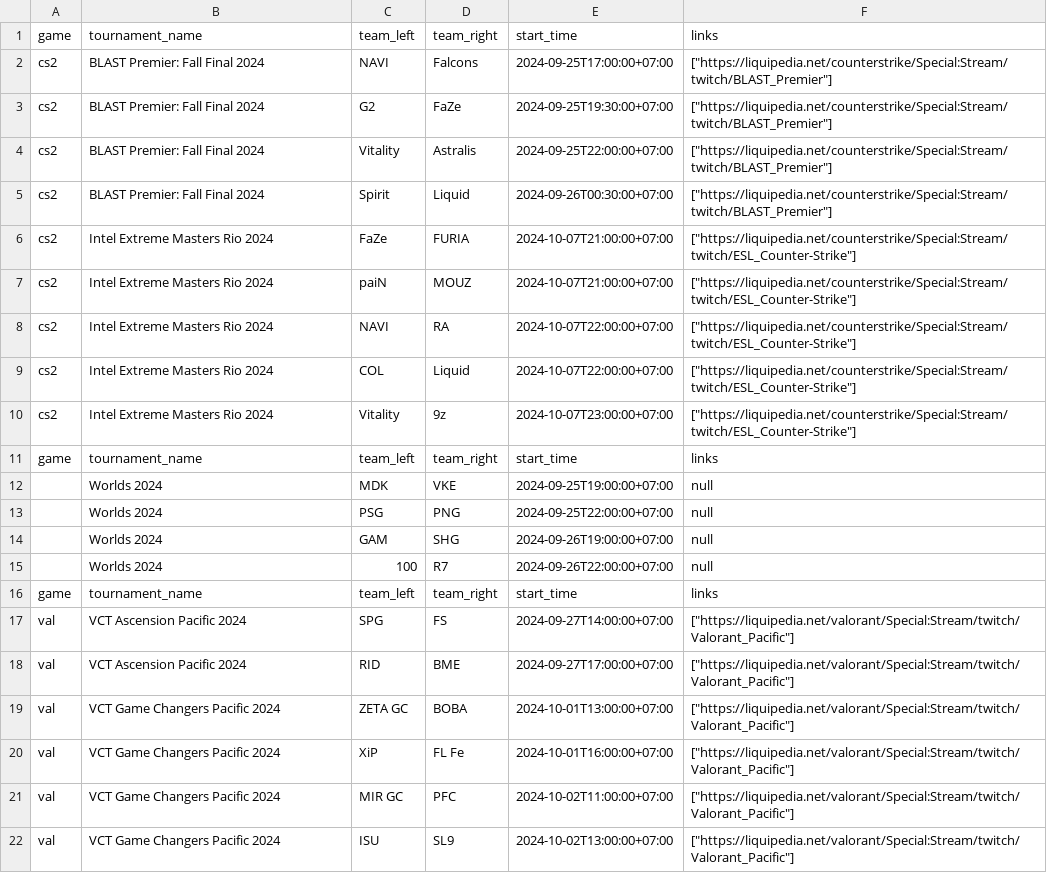
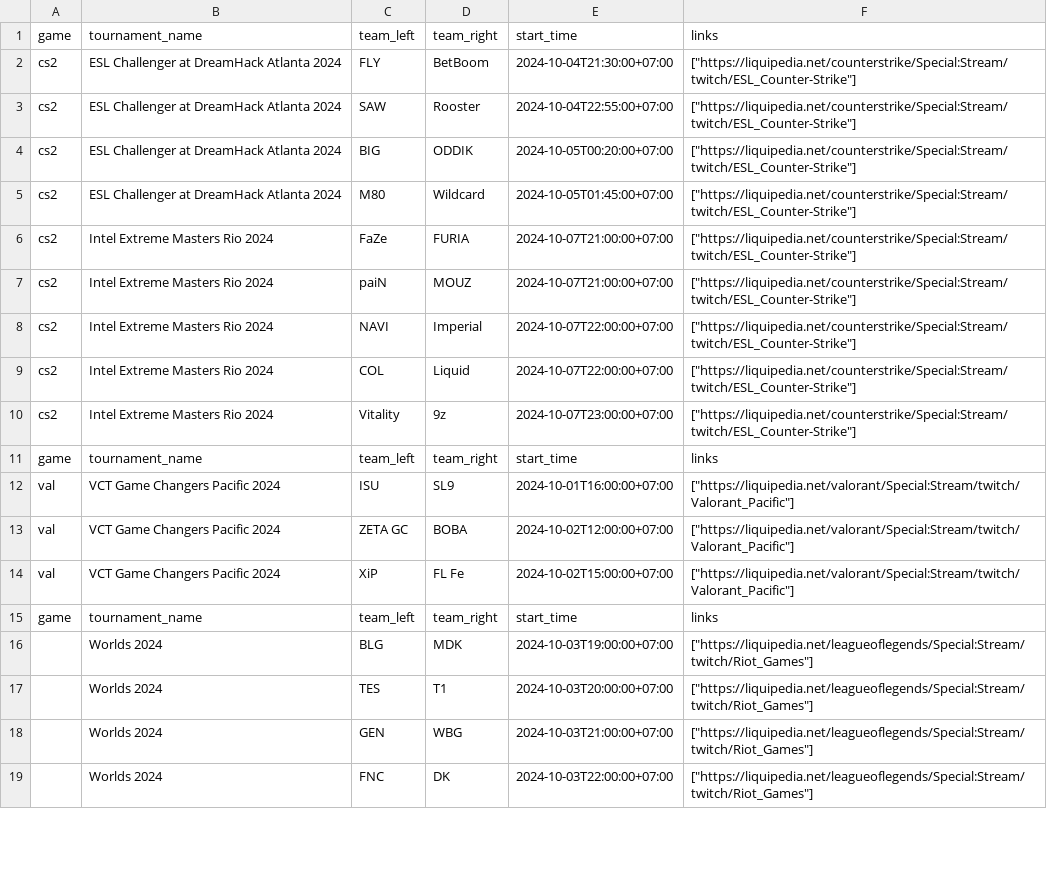
Before and after one commit to sangtandoan/CrawlifyEsports, a CSV file: data/matches.csv, drawn as a sheet; only a part is shown; the diff covers the shown part only.

```diff
--- a/data/matches.csv
+++ b/data/matches.csv
@@ -1,9 +1,9 @@
 game,tournament_name,team_left,team_right,start_time,links
-cs2,BLAST Premier: Fall Final 2024,NAVI,Falcons,2024-09-25T17:00:00+07:00,"[""https://liquipedia.net/counterstrike/Special:Stream/twitch/BLAST_Premier""]"
-cs2,BLAST Premier: Fall Final 2024,G2,FaZe,2024-09-25T19:30:00+07:00,"[""https://liquipedia.net/counterstrike/Special:Stream/twitch/BLAST_Premier""]"
-cs2,BLAST Premier: Fall Final 2024,Vitality,Astralis,2024-09-25T22:00:00+07:00,"[""https://liquipedia.net/counterstrike/Special:Stream/twitch/BLAST_Premier""]"
-cs2,BLAST Premier: Fall Final 2024,Spirit,Liquid,2024-09-26T00:30:00+07:00,"[""https://liquipedia.net/counterstrike/Special:Stream/twitch/BLAST_Premier""]"
+cs2,ESL Challenger at DreamHack Atlanta 2024,FLY,BetBoom,2024-10-04T21:30:00+07:00,"[""https://liquipedia.net/counterstrike/Special:Stream/twitch/ESL_Counter-Strike""]"
+cs2,ESL Challenger at DreamHack Atlanta 2024,SAW,Rooster,2024-10-04T22:55:00+07:00,"[""https://liquipedia.net/counterstrike/Special:Stream/twitch/ESL_Counter-Strike""]"
+cs2,ESL Challenger at DreamHack Atlanta 2024,BIG,ODDIK,2024-10-05T00:20:00+07:00,"[""https://liquipedia.net/counterstrike/Special:Stream/twitch/ESL_Counter-Strike""]"
+cs2,ESL Challenger at DreamHack Atlanta 2024,M80,Wildcard,2024-10-05T01:45:00+07:00,"[""https://liquipedia.net/counterstrike/Special:Stream/twitch/ESL_Counter-Strike""]"
 cs2,Intel Extreme Masters Rio 2024,FaZe,FURIA,2024-10-07T21:00:00+07:00,"[""https://liquipedia.net/counterstrike/Special:Stream/twitch/ESL_Counter-Strike""]"
 cs2,Intel Extreme Masters Rio 2024,paiN,MOUZ,2024-10-07T21:00:00+07:00,"[""https://liquipedia.net/counterstrike/Special:Stream/twitch/ESL_Counter-Strike""]"
-cs2,Intel Extreme Masters Rio 2024,NAVI,RA,2024-10-07T22:00:00+07:00,"[""https://liquipedia.net/counterstrike/Special:Stream/twitch/ESL_Counter-Strike""]"
+cs2,Intel Extreme Masters Rio 2024,NAVI,Imperial,2024-10-07T22:00:00+07:00,"[""https://liquipedia.net/counterstrike/Special:Stream/twitch/ESL_Counter-Strike""]"
 cs2,Intel Extreme Masters Rio 2024,COL,Liquid,2024-10-07T22:00:00+07:00,"[""https://liquipedia.net/counterstrike/Special:Stream/twitch/ESL_Counter-Strike""]"
@@ -11,12 +11,9 @@ cs2,Intel Extreme Masters Rio 2024,Vitality,9z,2024-10-07T23:00:00+07:00,"[""ht
 game,tournament_name,team_left,team_right,start_time,links
-,Worlds 2024,MDK,VKE,2024-09-25T19:00:00+07:00,null
-,Worlds 2024,PSG,PNG,2024-09-25T22:00:00+07:00,null
-,Worlds 2024,GAM,SHG,2024-09-26T19:00:00+07:00,null
-,Worlds 2024,100,R7,2024-09-26T22:00:00+07:00,null
+val,VCT Game Changers Pacific 2024,ISU,SL9,2024-10-01T16:00:00+07:00,"[""https://liquipedia.net/valorant/Special:Stream/twitch/Valorant_Pacific""]"
+val,VCT Game Changers Pacific 2024,ZETA GC,BOBA,2024-10-02T12:00:00+07:00,"[""https://liquipedia.net/valorant/Special:Stream/twitch/Valorant_Pacific""]"
+val,VCT Game Changers Pacific 2024,XiP,FL Fe,2024-10-02T15:00:00+07:00,"[""https://liquipedia.net/valorant/Special:Stream/twitch/Valorant_Pacific""]"
 game,tournament_name,team_left,team_right,start_time,links
-val,VCT Ascension Pacific 2024,SPG,FS,2024-09-27T14:00:00+07:00,"[""https://liquipedia.net/valorant/Special:Stream/twitch/Valorant_Pacific""]"
-val,VCT Ascension Pacific 2024,RID,BME,2024-09-27T17:00:00+07:00,"[""https://liquipedia.net/valorant/Special:Stream/twitch/Valorant_Pacific""]"
-val,VCT Game Changers Pacific 2024,ZETA GC,BOBA,2024-10-01T13:00:00+07:00,"[""https://liquipedia.net/valorant/Special:Stream/twitch/Valorant_Pacific""]"
-val,VCT Game Changers Pacific 2024,XiP,FL Fe,2024-10-01T16:00:00+07:00,"[""https://liquipedia.net/valorant/Special:Stream/twitch/Valorant_Pacific""]"
-val,VCT Game Changers Pacific 2024,MIR GC,PFC,2024-10-02T11:00:00+07:00,"[""https://liquipedia.net/valorant/Special:Stream/twitch/Valorant_Pacific""]"
-val,VCT Game Changers Pacific 2024,ISU,SL9,2024-10-02T13:00:00+07:00,"[""https://liquipedia.net/valorant/Special:Stream/twitch/Valorant_Pacific""]"
+,Worlds 2024,BLG,MDK,2024-10-03T19:00:00+07:00,"[""https://liquipedia.net/leagueoflegends/Special:Stream/twitch/Riot_Games""]"
+,Worlds 2024,TES,T1,2024-10-03T20:00:00+07:00,"[""https://liquipedia.net/leagueoflegends/Special:Stream/twitch/Riot_Games""]"
+,Worlds 2024,GEN,WBG,2024-10-03T21:00:00+07:00,"[""https://liquipedia.net/leagueoflegends/Special:Stream/twitch/Riot_Games""]"
+,Worlds 2024,FNC,DK,2024-10-03T22:00:00+07:00,"[""https://liquipedia.net/leagueoflegends/Special:Stream/twitch/Riot_Games""]"
```
Also changed, not shown: 4 added rows elsewhere in this file, data/tournaments.csv, 3 other files.
